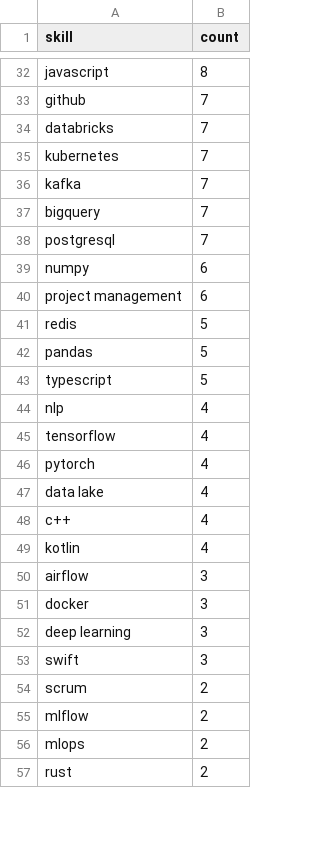
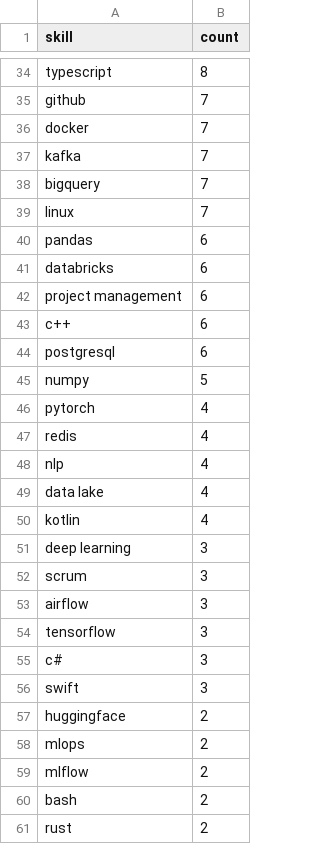
Before and after one commit to reddymohan-pro/pathfinder-job-navigator, a CSV file: data/skill_frequency.csv, drawn as a sheet; only a part is shown, gaps mark what is left out; removed rows and columns are numbered as before the commit, all else as after; the diff covers the shown part only; the diff names each change by its address in the sheet, - before the commit and + after, or states it on an @@ line.

```diff
--- a/data/skill_frequency.csv
+++ b/data/skill_frequency.csv
-A34 (skill): javascript
+A34 (skill): typescript
-A36 (skill): databricks
+A36 (skill): docker
-row 35: kubernetes | 7
-A39 (skill): postgresql
+A39 (skill): linux
-A40 (skill): numpy
+A40 (skill): pandas
+row 41: databricks | 6
+row 43: c++ | 6
+row 44: postgresql | 6
+row 45: numpy | 5
-B47 (count): 5
+B47 (count): 4
-row 42: pandas | 5
-row 43: typescript | 5
-row 45: tensorflow | 4
-row 48: c++ | 4
+row 51: deep learning | 3
+row 52: scrum | 3
-A54 (skill): docker
+A54 (skill): tensorflow
-A55 (skill): deep learning
+A55 (skill): c#
+row 57: huggingface | 2
-A58 (skill): scrum
+A58 (skill): mlops
-A60 (skill): mlops
+A60 (skill): bash
```
Also changed, not shown: 10 added rows, 12 removed rows and 9 edited cells elsewhere in this file, 3 other files.
